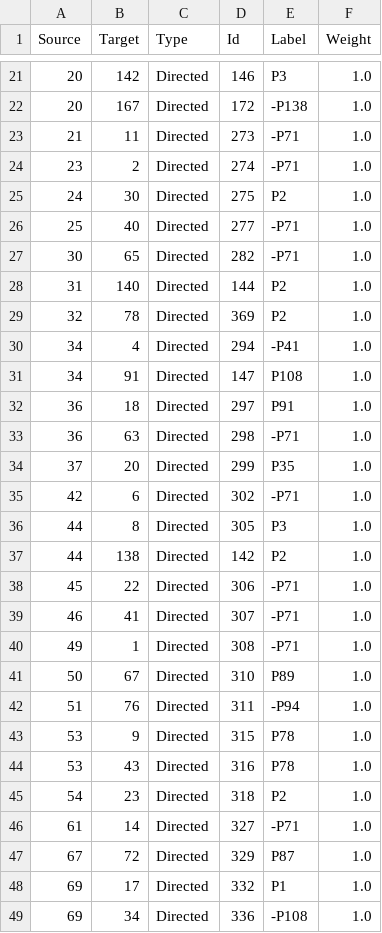
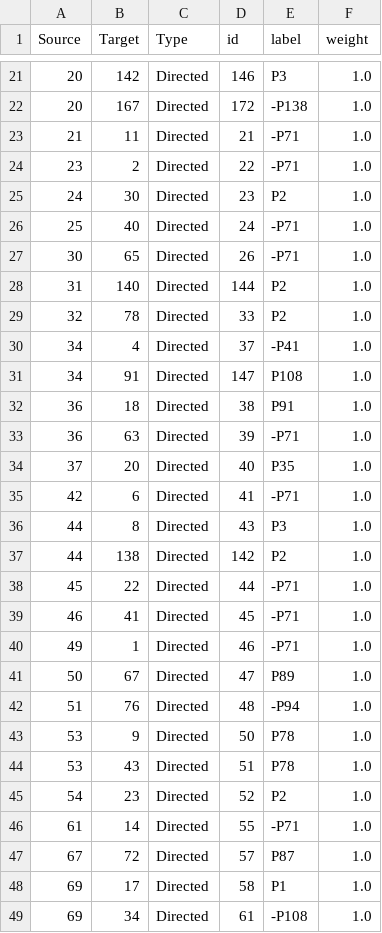
Before and after one commit to veuncent/cvast-web, a CSV file: cvast_arches/cvast_arches/source_data/resource_graphs/HERITAGE_RESOURCE.E18_edges.csv, drawn as a sheet; only a part is shown, gaps mark what is left out; the diff covers the shown part only.

```diff
--- a/cvast_arches/cvast_arches/source_data/resource_graphs/HERITAGE_RESOURCE.E18_edges.csv
+++ b/cvast_arches/cvast_arches/source_data/resource_graphs/HERITAGE_RESOURCE.E18_edges.csv
@@ -1 +1 @@
-Source,Target,Type,Id,Label,Weight
+Source,Target,Type,id,label,weight
@@ -22,28 +22,28 @@ Source,Target,Type,Id,Label,Weight
 20,167,Directed,172,-P138,1.0
-21,11,Directed,273,-P71,1.0
-23,2,Directed,274,-P71,1.0
-24,30,Directed,275,P2,1.0
-25,40,Directed,277,-P71,1.0
-30,65,Directed,282,-P71,1.0
+21,11,Directed,21,-P71,1.0
+23,2,Directed,22,-P71,1.0
+24,30,Directed,23,P2,1.0
+25,40,Directed,24,-P71,1.0
+30,65,Directed,26,-P71,1.0
 31,140,Directed,144,P2,1.0
-32,78,Directed,369,P2,1.0
-34,4,Directed,294,-P41,1.0
+32,78,Directed,33,P2,1.0
+34,4,Directed,37,-P41,1.0
 34,91,Directed,147,P108,1.0
-36,18,Directed,297,P91,1.0
-36,63,Directed,298,-P71,1.0
-37,20,Directed,299,P35,1.0
-42,6,Directed,302,-P71,1.0
-44,8,Directed,305,P3,1.0
+36,18,Directed,38,P91,1.0
+36,63,Directed,39,-P71,1.0
+37,20,Directed,40,P35,1.0
+42,6,Directed,41,-P71,1.0
+44,8,Directed,43,P3,1.0
 44,138,Directed,142,P2,1.0
-45,22,Directed,306,-P71,1.0
-46,41,Directed,307,-P71,1.0
-49,1,Directed,308,-P71,1.0
-50,67,Directed,310,P89,1.0
-51,76,Directed,311,-P94,1.0
-53,9,Directed,315,P78,1.0
-53,43,Directed,316,P78,1.0
-54,23,Directed,318,P2,1.0
-61,14,Directed,327,-P71,1.0
-67,72,Directed,329,P87,1.0
-69,17,Directed,332,P1,1.0
-69,34,Directed,336,-P108,1.0
+45,22,Directed,44,-P71,1.0
+46,41,Directed,45,-P71,1.0
+49,1,Directed,46,-P71,1.0
+50,67,Directed,47,P89,1.0
+51,76,Directed,48,-P94,1.0
+53,9,Directed,50,P78,1.0
+53,43,Directed,51,P78,1.0
+54,23,Directed,52,P2,1.0
+61,14,Directed,55,-P71,1.0
+67,72,Directed,57,P87,1.0
+69,17,Directed,58,P1,1.0
+69,34,Directed,61,-P108,1.0
```
Also changed, not shown: 1 added row and 37 edited cells elsewhere in this file, cvast_arches/cvast_arches/source_data/resource_graphs/HERITAGE_RESOURCE.E18_nodes.csv, 1 other file.
